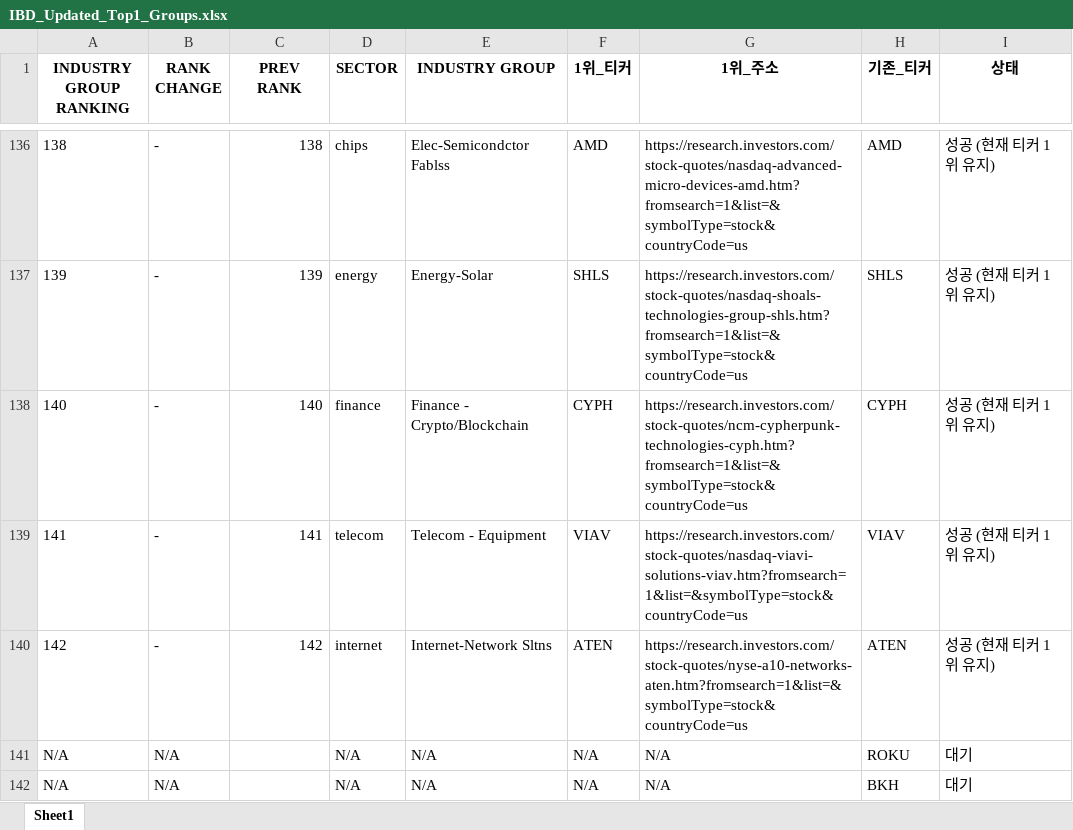
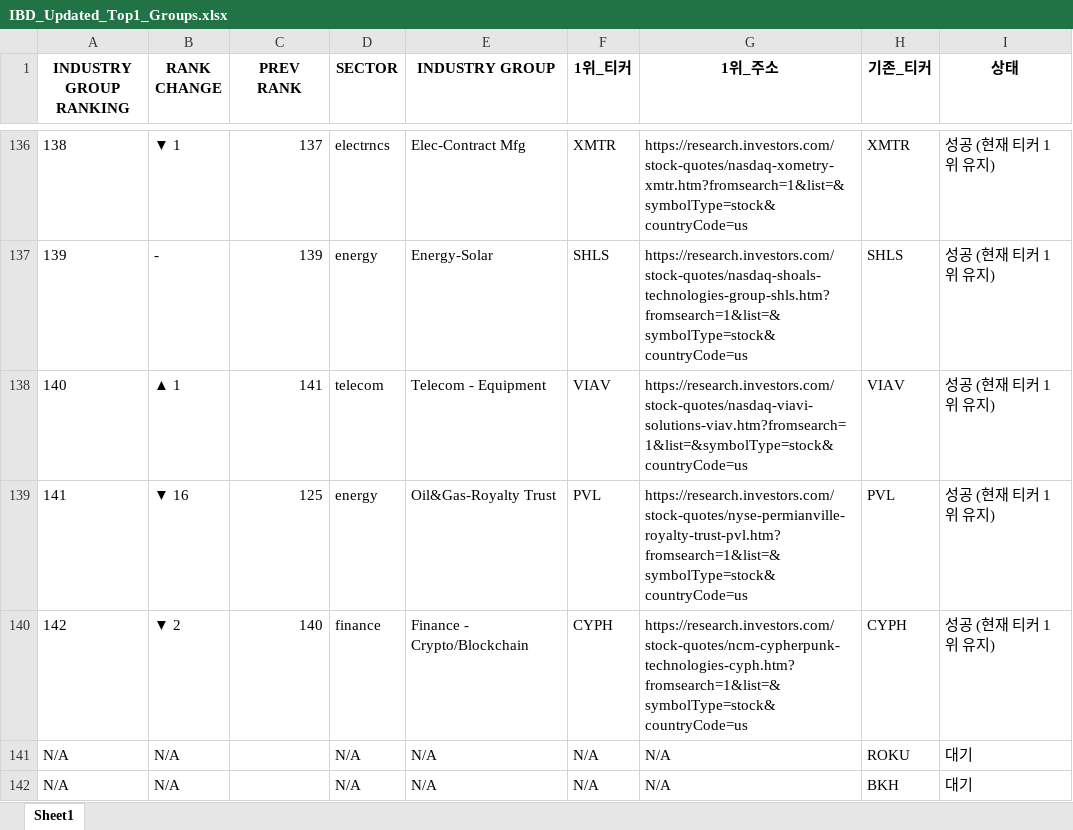
Before and after one commit to hjlee0421/ibd_top, an Excel workbook: IBD_Updated_Top1_Groups.xlsx, sheet Sheet1, drawn as a sheet; only a part is shown, gaps mark what is left out; values as stored, in another font and other column widths than the file's, no borders; the diff covers the shown part only; the diff names each change by its address in the sheet, - before the commit and + after, or states it on an @@ line.

```diff
--- a/IBD_Updated_Top1_Groups.xlsx (sheet Sheet1)
+++ b/IBD_Updated_Top1_Groups.xlsx (sheet Sheet1)
-B136 (RANK CHANGE): -
+B136 (RANK CHANGE): ▼ 1
-C136 (PREV RANK): 138
+C136 (PREV RANK): 137
-D136 (SECTOR): chips
+D136 (SECTOR): electrncs
-E136 (INDUSTRY GROUP): Elec-Semicondctor Fablss
+E136 (INDUSTRY GROUP): Elec-Contract Mfg
-F136 (1위_티커): AMD
+F136 (1위_티커): XMTR
-G136 (1위_주소): https://research.investors.com/stock-quotes/nasdaq-advanced-micro-devices-amd.htm?fromsearch=1&list=&symbolType=stock&countryCode=us
+G136 (1위_주소): https://research.investors.com/stock-quotes/nasdaq-xometry-xmtr.htm?fromsearch=1&list=&symbolType=stock&countryCode=us
-H136 (기존_티커): AMD
+H136 (기존_티커): XMTR
-B138 (RANK CHANGE): -
+B138 (RANK CHANGE): ▲ 1
-C138 (PREV RANK): 140
+C138 (PREV RANK): 141
-D138 (SECTOR): finance
+D138 (SECTOR): telecom
-E138 (INDUSTRY GROUP): Finance - Crypto/Blockchain
+E138 (INDUSTRY GROUP): Telecom - Equipment
-F138 (1위_티커): CYPH
+F138 (1위_티커): VIAV
-G138 (1위_주소): https://research.investors.com/stock-quotes/ncm-cypherpunk-technologies-cyph.htm?fromsearch=1&list=&symbolType=stock&countryCode=us
+G138 (1위_주소): https://research.investors.com/stock-quotes/nasdaq-viavi-solutions-viav.htm?fromsearch=1&list=&symbolType=stock&countryCode=us
-H138 (기존_티커): CYPH
+H138 (기존_티커): VIAV
-B139 (RANK CHANGE): -
+B139 (RANK CHANGE): ▼ 16
-C139 (PREV RANK): 141
+C139 (PREV RANK): 125
-D139 (SECTOR): telecom
+D139 (SECTOR): energy
-E139 (INDUSTRY GROUP): Telecom - Equipment
+E139 (INDUSTRY GROUP): Oil&Gas-Royalty Trust
-F139 (1위_티커): VIAV
+F139 (1위_티커): PVL
-G139 (1위_주소): https://research.investors.com/stock-quotes/nasdaq-viavi-solutions-viav.htm?fromsearch=1&list=&symbolType=stock&countryCode=us
+G139 (1위_주소): https://research.investors.com/stock-quotes/nyse-permianville-royalty-trust-pvl.htm?fromsearch=1&list=&symbolType=stock&countryCode=us
-H139 (기존_티커): VIAV
+H139 (기존_티커): PVL
-B140 (RANK CHANGE): -
+B140 (RANK CHANGE): ▼ 2
-C140 (PREV RANK): 142
+C140 (PREV RANK): 140
-D140 (SECTOR): internet
+D140 (SECTOR): finance
-E140 (INDUSTRY GROUP): Internet-Network Sltns
+E140 (INDUSTRY GROUP): Finance - Crypto/Blockchain
-F140 (1위_티커): ATEN
+F140 (1위_티커): CYPH
-G140 (1위_주소): https://research.investors.com/stock-quotes/nyse-a10-networks-aten.htm?fromsearch=1&list=&symbolType=stock&countryCode=us
+G140 (1위_주소): https://research.investors.com/stock-quotes/ncm-cypherpunk-technologies-cyph.htm?fromsearch=1&list=&symbolType=stock&countryCode=us
-H140 (기존_티커): ATEN
+H140 (기존_티커): CYPH
```
Also changed, not shown: 5 added rows, 5 removed rows and 868 edited cells elsewhere in this sheet, 1 other file.
